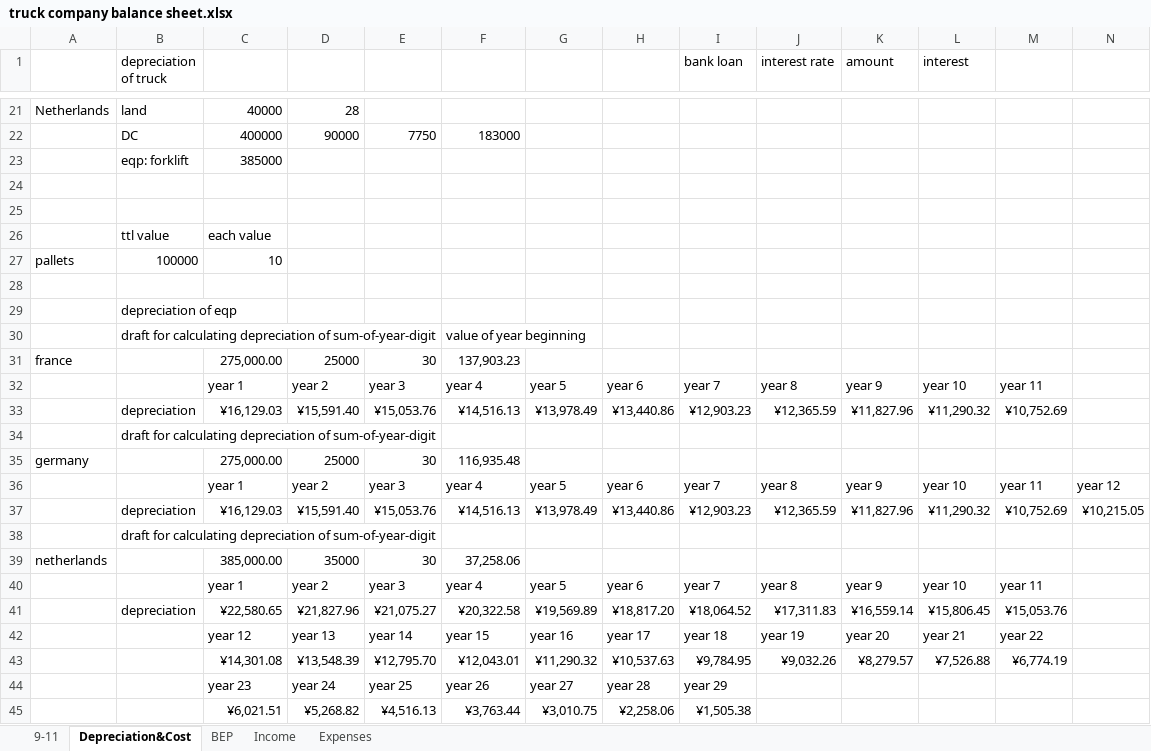
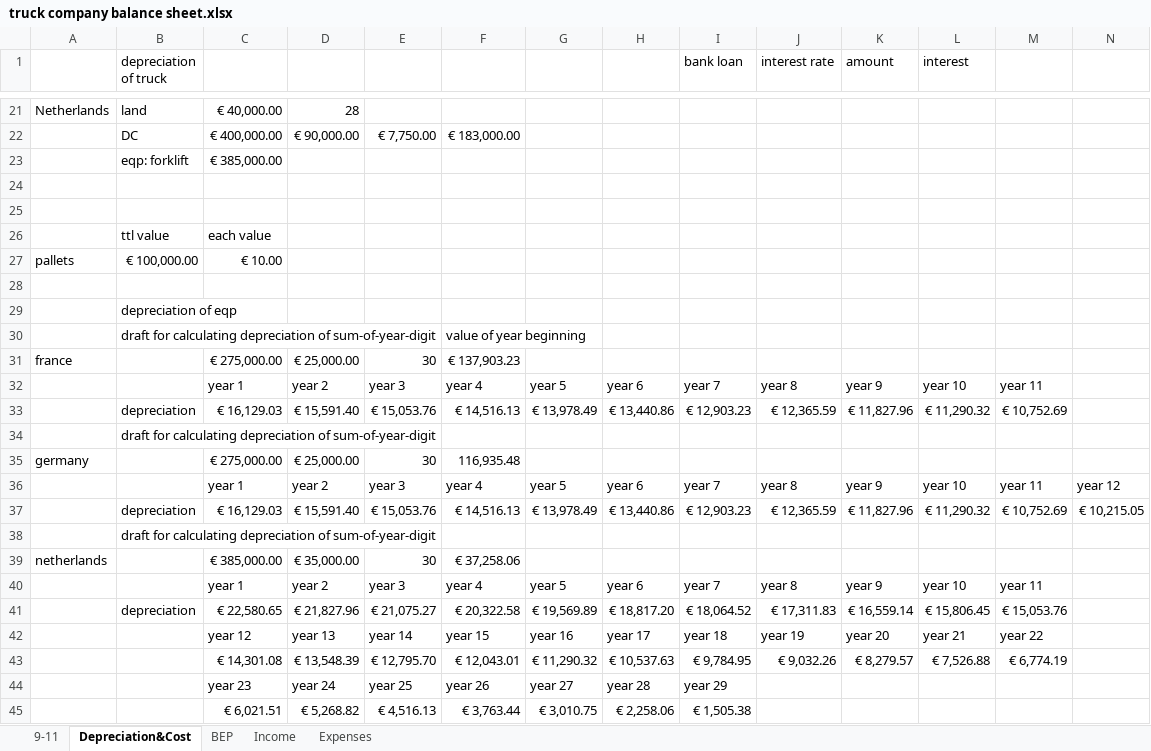
Before and after one commit to xiaofanli96/Dew-IT, an Excel workbook: finance/truck company balance sheet.xlsx, sheet Depreciation&Cost, drawn as a sheet; only a part is shown, gaps mark what is left out; values as stored, in another font and other column widths than the file's, no cell formats; removed rows and columns are numbered as before the commit, all else as after; rows hold the shown columns only; the diff covers the shown part only; the diff names each change by its address in the sheet, - before the commit and + after, or states it on an @@ line.

Commit message:
currency update

```diff
--- a/finance/truck company balance sheet.xlsx (sheet Depreciation&Cost)
+++ b/finance/truck company balance sheet.xlsx (sheet Depreciation&Cost)
-C21: 40000
+C21: € 40,000.00
-row 22:  | DC | 400000 | 90000 | 7750 | 183000
-row 23:  | eqp: forklift | 385000
+row 22:  | DC | € 400,000.00 | € 90,000.00 | € 7,750.00 | € 183,000.00
+row 23:  | eqp: forklift | € 385,000.00
-B27 (depreciation of truck): 100000
+B27 (depreciation of truck): € 100,000.00
-C27: 10
+C27: € 10.00
-C31: 275,000.00
+C31: € 275,000.00
-D31: 25000
+D31: € 25,000.00
-F31: 137,903.23
+F31: € 137,903.23
-row 33:  | depreciation | ¥16,129.03 | ¥15,591.40 | ¥15,053.76 | ¥14,516.13 | ¥13,978.49 | ¥13,440.86 | ¥12,903.23 | ¥12,365.59 | ¥11,827.96 | ¥11,290.32 | ¥10,752.69
+row 33:  | depreciation | € 16,129.03 | € 15,591.40 | € 15,053.76 | € 14,516.13 | € 13,978.49 | € 13,440.86 | € 12,903.23 | € 12,365.59 | € 11,827.96 | € 11,290.32 | € 10,752.69
-C35: 275,000.00
+C35: € 275,000.00
-D35: 25000
+D35: € 25,000.00
-row 37:  | depreciation | ¥16,129.03 | ¥15,591.40 | ¥15,053.76 | ¥14,516.13 | ¥13,978.49 | ¥13,440.86 | ¥12,903.23 | ¥12,365.59 | ¥11,827.96 | ¥11,290.32 | ¥10,752.69 | ¥10,215.05
+row 37:  | depreciation | € 16,129.03 | € 15,591.40 | € 15,053.76 | € 14,516.13 | € 13,978.49 | € 13,440.86 | € 12,903.23 | € 12,365.59 | € 11,827.96 | € 11,290.32 | € 10,752.69 | € 10,215.05
-C39: 385,000.00
+C39: € 385,000.00
-D39: 35000
+D39: € 35,000.00
-F39: 37,258.06
+F39: € 37,258.06
-row 41:  | depreciation | ¥22,580.65 | ¥21,827.96 | ¥21,075.27 | ¥20,322.58 | ¥19,569.89 | ¥18,817.20 | ¥18,064.52 | ¥17,311.83 | ¥16,559.14 | ¥15,806.45 | ¥15,053.76
+row 41:  | depreciation | € 22,580.65 | € 21,827.96 | € 21,075.27 | € 20,322.58 | € 19,569.89 | € 18,817.20 | € 18,064.52 | € 17,311.83 | € 16,559.14 | € 15,806.45 | € 15,053.76
-row 43:  |  | ¥14,301.08 | ¥13,548.39 | ¥12,795.70 | ¥12,043.01 | ¥11,290.32 | ¥10,537.63 | ¥9,784.95 | ¥9,032.26 | ¥8,279.57 | ¥7,526.88 | ¥6,774.19
+row 43:  |  | € 14,301.08 | € 13,548.39 | € 12,795.70 | € 12,043.01 | € 11,290.32 | € 10,537.63 | € 9,784.95 | € 9,032.26 | € 8,279.57 | € 7,526.88 | € 6,774.19
-row 45:  |  | ¥6,021.51 | ¥5,268.82 | ¥4,516.13 | ¥3,763.44 | ¥3,010.75 | ¥2,258.06 | ¥1,505.38
+row 45:  |  | € 6,021.51 | € 5,268.82 | € 4,516.13 | € 3,763.44 | € 3,010.75 | € 2,258.06 | € 1,505.38
```
Also changed, not shown: 14 added rows, 14 removed rows and 6 edited cells elsewhere in this sheet, sheet 9-11, sheet BEP, cell formats.
